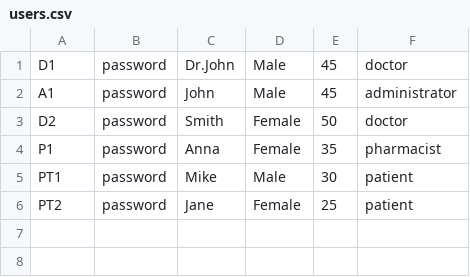
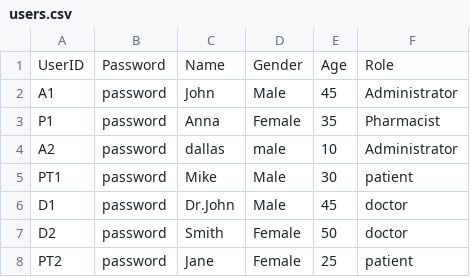
Before and after one commit to NguyenPhamMinhQuan/SC2002_HMS, a CSV file: data/users.csv, drawn as a sheet.

Commit message:
fix: admin manage users

```diff
--- a/data/users.csv
+++ b/data/users.csv
@@ -1,6 +1,8 @@
+UserID,Password,Name,Gender,Age,Role
+A1,password,John,Male,45,Administrator
+P1,password,Anna,Female,35,Pharmacist
+A2,password,dallas,male,10,Administrator
+PT1,password,Mike,Male,30,patient
 D1,password,Dr.John,Male,45,doctor
-A1,password,John,Male,45,administrator
 D2,password,Smith,Female,50,doctor
-P1,password,Anna,Female,35,pharmacist
-PT1,password,Mike,Male,30,patient
 PT2,password,Jane,Female,25,patient
```
Also changed, not shown: 5 other files.
